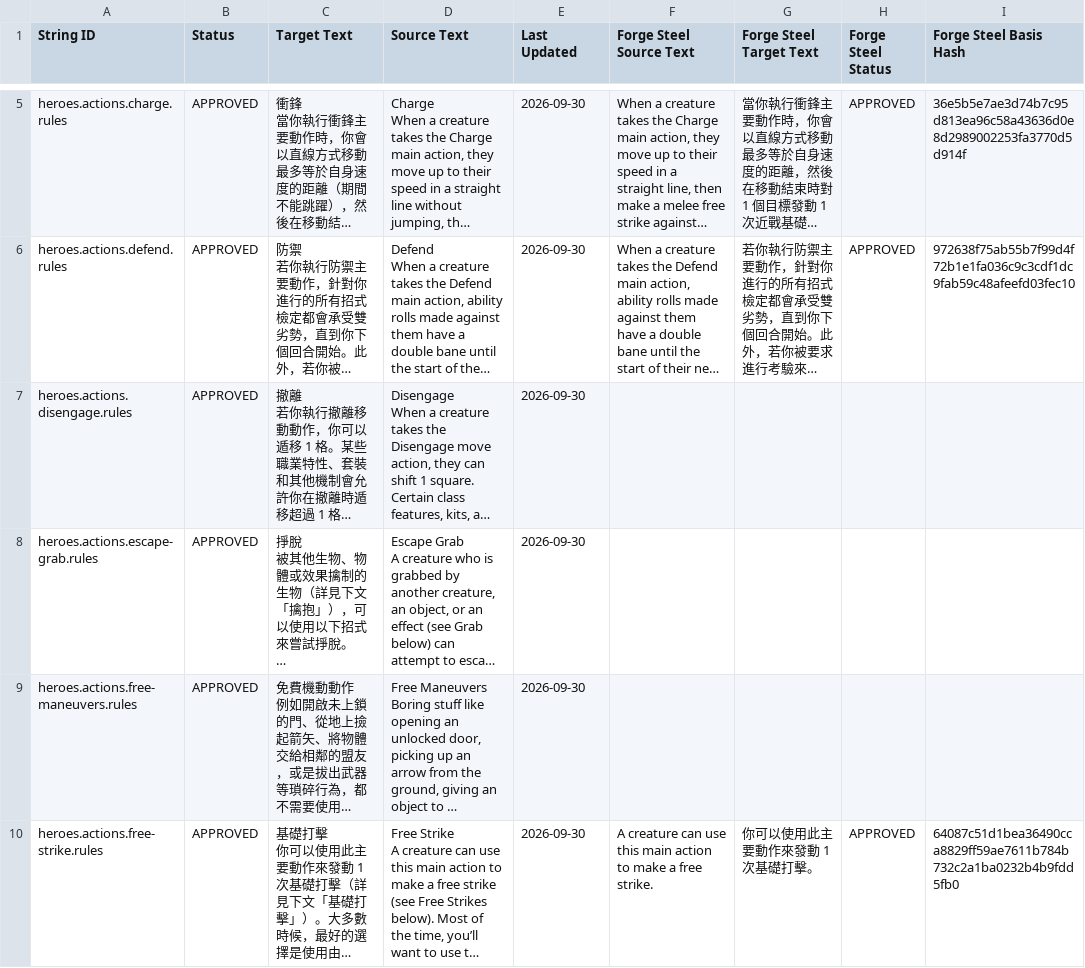
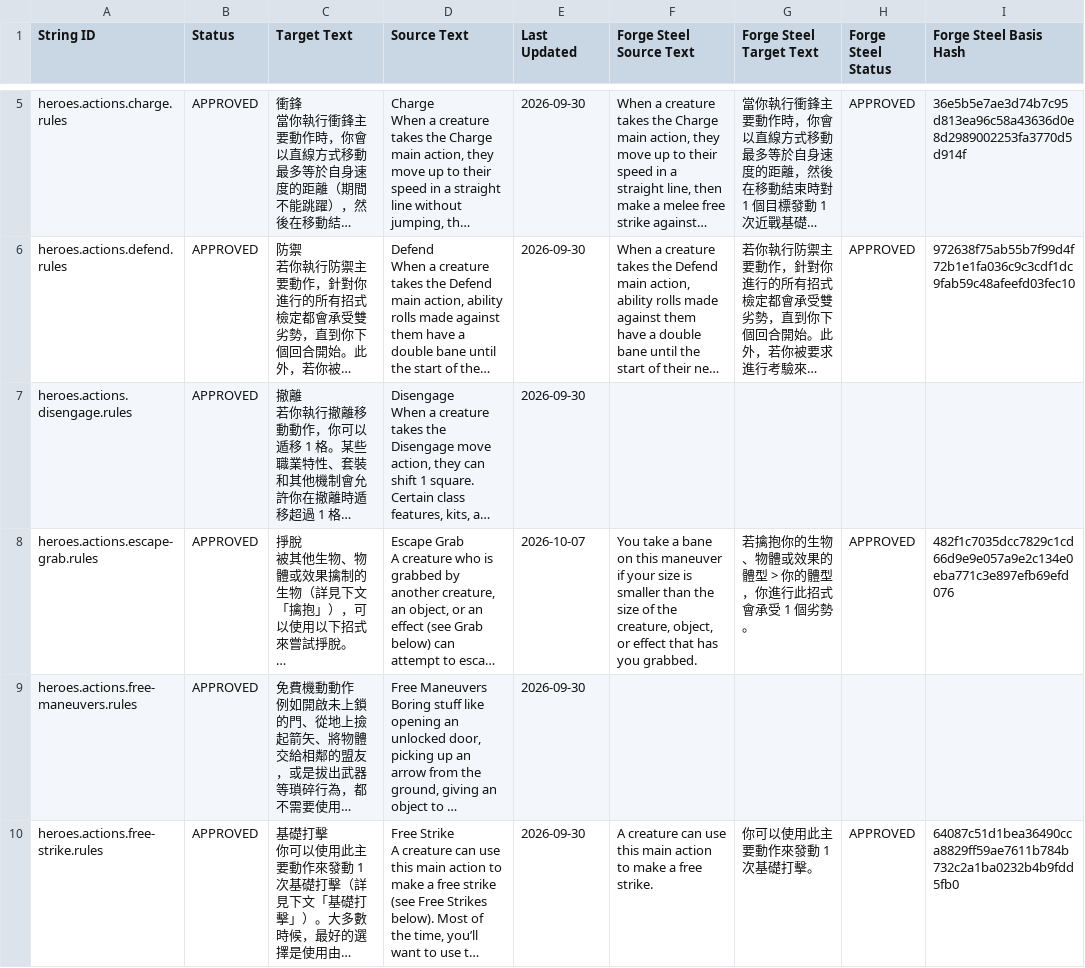
Before and after one commit to boyiad2110/forgesteel-zh-tw, a CSV file: l10n/sheet-snapshot/strings.csv, drawn as a sheet; only a part is shown, gaps mark what is left out; long unchanged cells end in …; the diff covers the shown part only; the diff names each change by its address in the sheet, - before the commit and + after, or states it on an @@ line.

Commit message:
P2-8: Basic action effect sections (8-3) (#29)
* P2-8: action effect sections (8-3)

* docs: record 8-3 PR acceptance state

* fix: keep calculated action text localized

* docs: record 8-3 calculation localization fix

* fix: preserve calculated values in localized action effects

* docs: record batch 8-3 acceptance

```diff
--- a/l10n/sheet-snapshot/strings.csv
+++ b/l10n/sheet-snapshot/strings.csv
-E8 (Last Updated): 2026-09-30
+E8 (Last Updated): 2026-10-07
-F8 (Forge Steel Source Text): (empty)
+F8 (Forge Steel Source Text): You take a bane on this maneuver if your size is smaller than the size of the creature, object, or effect that has you grabbed.
-G8 (Forge Steel Target Text): (empty)
+G8 (Forge Steel Target Text): 若擒抱你的生物、物體或效果的體型 > 你的體型，你進行此招式會承受 1 個劣勢。
-H8 (Forge Steel Status): (empty)
+H8 (Forge Steel Status): APPROVED
-I8 (Forge Steel Basis Hash): (empty)
+I8 (Forge Steel Basis Hash): 482f1c7035dcc7829c1cd66d9e9e057a9e2c134e0eba771c3e897efb69efd076
```
Also changed, not shown: 10 edited cells elsewhere in this file, 15 other files.
